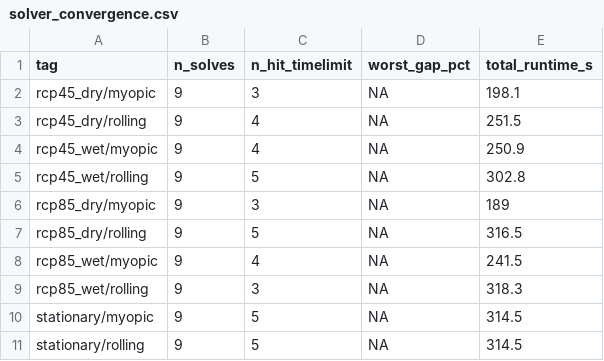
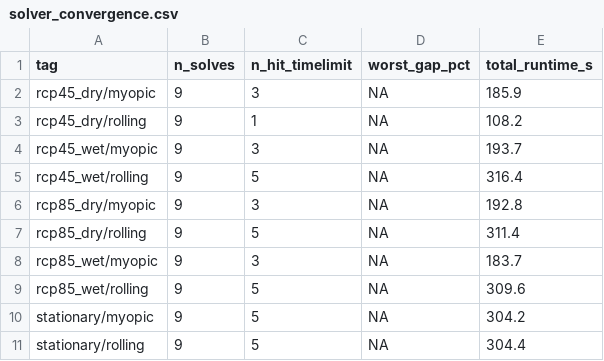
Before and after one commit to mrubenstein1/ILP_PPR, a CSV file: output_data/solver_convergence.csv, drawn as a sheet.

```diff
--- a/output_data/solver_convergence.csv
+++ b/output_data/solver_convergence.csv
@@ -1,11 +1,11 @@
 "tag","n_solves","n_hit_timelimit","worst_gap_pct","total_runtime_s"
-"rcp45_dry/myopic",9,3,NA,198.1
-"rcp45_dry/rolling",9,4,NA,251.5
-"rcp45_wet/myopic",9,4,NA,250.9
-"rcp45_wet/rolling",9,5,NA,302.8
-"rcp85_dry/myopic",9,3,NA,189
-"rcp85_dry/rolling",9,5,NA,316.5
-"rcp85_wet/myopic",9,4,NA,241.5
-"rcp85_wet/rolling",9,3,NA,318.3
-"stationary/myopic",9,5,NA,314.5
-"stationary/rolling",9,5,NA,314.5
+"rcp45_dry/myopic",9,3,NA,185.9
+"rcp45_dry/rolling",9,1,NA,108.2
+"rcp45_wet/myopic",9,3,NA,193.7
+"rcp45_wet/rolling",9,5,NA,316.4
+"rcp85_dry/myopic",9,3,NA,192.8
+"rcp85_dry/rolling",9,5,NA,311.4
+"rcp85_wet/myopic",9,3,NA,183.7
+"rcp85_wet/rolling",9,5,NA,309.6
+"stationary/myopic",9,5,NA,304.2
+"stationary/rolling",9,5,NA,304.4
```
Also changed, not shown: output_data/model_results.csv, output_data/model_trajectories.csv, 20 other files.
